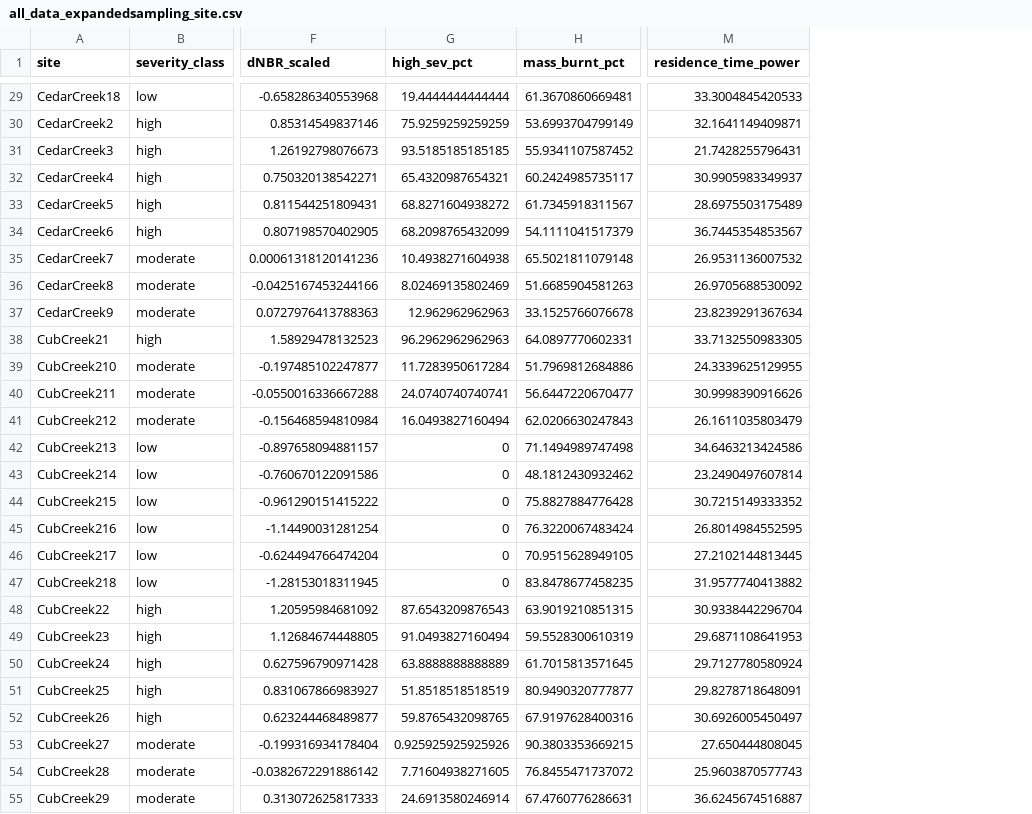
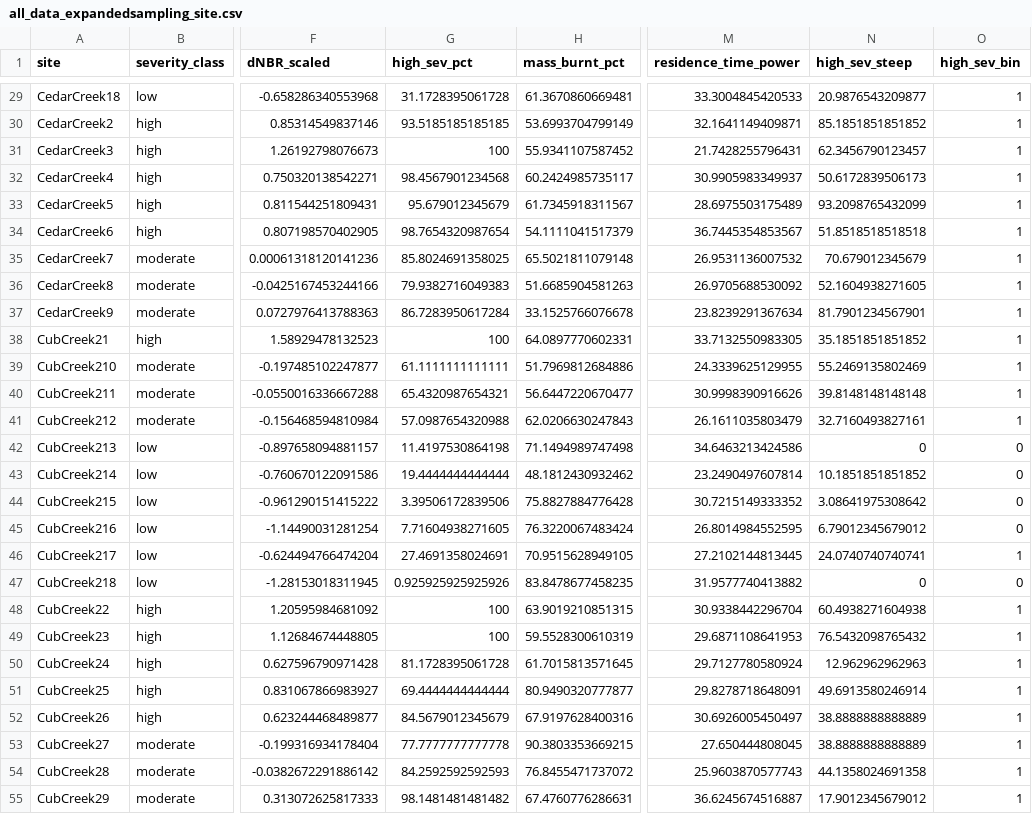
Before and after one commit to nmc-cafes/Fire-Flood-Mud, a CSV file: all_data_expandedsampling_site.csv, drawn as a sheet; only a part is shown, gaps mark what is left out; the diff covers the shown part only; the diff names each change by its address in the sheet, - before the commit and + after, or states it on an @@ line.

```diff
--- a/all_data_expandedsampling_site.csv
+++ b/all_data_expandedsampling_site.csv
+column N (high_sev_steep), rows 29-55: 20.9876543209877 | 85.1851851851852 | 62.3456790123457 | 50.6172839506173 | 93.2098765432099 | 51.8518518518518 | 70.679012345679 | 52.1604938271605 | 81.7901234567901 | 35.1851851851852 | 55.2469135802469 | 39.8148148148148 | 32.7160493827161 | 0 | 10.1851851851852 | 3.08641975308642 | 6.79012345679012 | 24.0740740740741 | 0 | 60.4938271604938 | 76.5432098765432 | 12.962962962963 | 49.6913580246914 | 38.8888888888889 | 38.8888888888889 | 44.1358024691358 | 17.9012345679012
+column O (high_sev_bin), rows 29-55: 1 | 1 | 1 | 1 | 1 | 1 | 1 | 1 | 1 | 1 | 1 | 1 | 1 | 0 | 0 | 0 | 0 | 1 | 0 | 1 | 1 | 1 | 1 | 1 | 1 | 1 | 1
-G29 (high_sev_pct): 19.4444444444444
+G29 (high_sev_pct): 31.1728395061728
-G30 (high_sev_pct): 75.9259259259259
+G30 (high_sev_pct): 93.5185185185185
-G31 (high_sev_pct): 93.5185185185185
+G31 (high_sev_pct): 100
-G32 (high_sev_pct): 65.4320987654321
+G32 (high_sev_pct): 98.4567901234568
-G33 (high_sev_pct): 68.8271604938272
+G33 (high_sev_pct): 95.679012345679
-G34 (high_sev_pct): 68.2098765432099
+G34 (high_sev_pct): 98.7654320987654
-G35 (high_sev_pct): 10.4938271604938
+G35 (high_sev_pct): 85.8024691358025
-G36 (high_sev_pct): 8.02469135802469
+G36 (high_sev_pct): 79.9382716049383
-G37 (high_sev_pct): 12.962962962963
+G37 (high_sev_pct): 86.7283950617284
-G38 (high_sev_pct): 96.2962962962963
+G38 (high_sev_pct): 100
-G39 (high_sev_pct): 11.7283950617284
+G39 (high_sev_pct): 61.1111111111111
-G40 (high_sev_pct): 24.0740740740741
+G40 (high_sev_pct): 65.4320987654321
-G41 (high_sev_pct): 16.0493827160494
+G41 (high_sev_pct): 57.0987654320988
-G42 (high_sev_pct): 0
+G42 (high_sev_pct): 11.4197530864198
-G43 (high_sev_pct): 0
+G43 (high_sev_pct): 19.4444444444444
-G44 (high_sev_pct): 0
+G44 (high_sev_pct): 3.39506172839506
-G45 (high_sev_pct): 0
+G45 (high_sev_pct): 7.71604938271605
-G46 (high_sev_pct): 0
+G46 (high_sev_pct): 27.4691358024691
-G47 (high_sev_pct): 0
+G47 (high_sev_pct): 0.925925925925926
-G48 (high_sev_pct): 87.6543209876543
+G48 (high_sev_pct): 100
-G49 (high_sev_pct): 91.0493827160494
+G49 (high_sev_pct): 100
-G50 (high_sev_pct): 63.8888888888889
+G50 (high_sev_pct): 81.1728395061728
-G51 (high_sev_pct): 51.8518518518519
+G51 (high_sev_pct): 69.4444444444444
-G52 (high_sev_pct): 59.8765432098765
+G52 (high_sev_pct): 84.5679012345679
-G53 (high_sev_pct): 0.925925925925926
+G53 (high_sev_pct): 77.7777777777778
-G54 (high_sev_pct): 7.71604938271605
+G54 (high_sev_pct): 84.2592592592593
-G55 (high_sev_pct): 24.6913580246914
+G55 (high_sev_pct): 98.1481481481482
```
Also changed, not shown: 62 edited cells elsewhere in this file.
